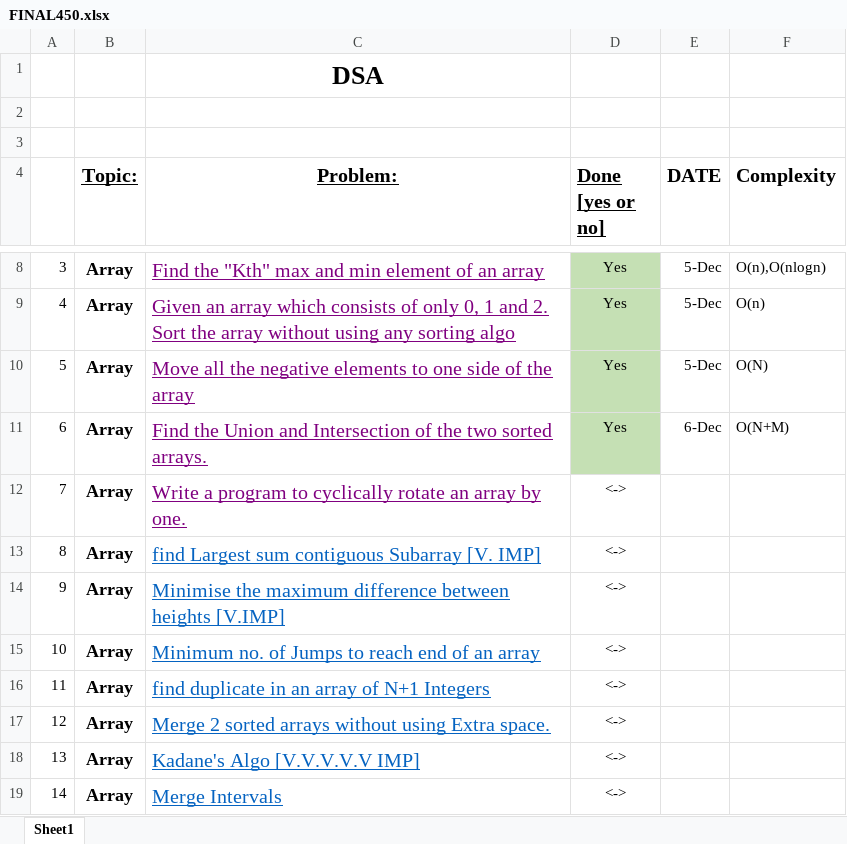
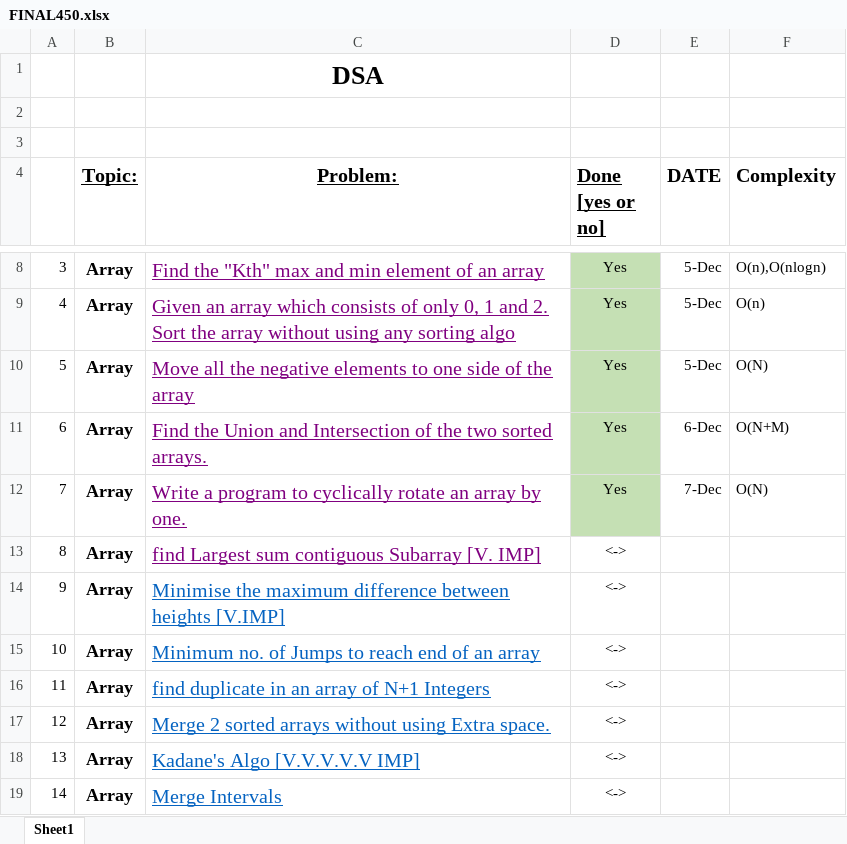
Before and after one commit to sakar97/DSA, an Excel workbook: Questions/FINAL450.xlsx, sheet Sheet1, drawn as a sheet; only a part is shown, gaps mark what is left out; values as stored, in another font and other column widths than the file's, no borders; the diff names each change by its address in the sheet, - before the commit and + after, or states it on an @@ line.

```diff
--- a/Questions/FINAL450.xlsx (sheet Sheet1)
+++ b/Questions/FINAL450.xlsx (sheet Sheet1)
-D12 (Done [yes or no]): <->
+D12 (Done [yes or no]): Yes
-D12 fill: none
+D12 fill: #C5E0B4
-E12 (DATE): (empty)
+E12 (DATE): 7-Dec
-F12 (Complexity): (empty)
+F12 (Complexity): O(N)
-C13 text colour: #0563C1
+C13 text colour: #800080
```
Also changed, not shown: 2 other files.
